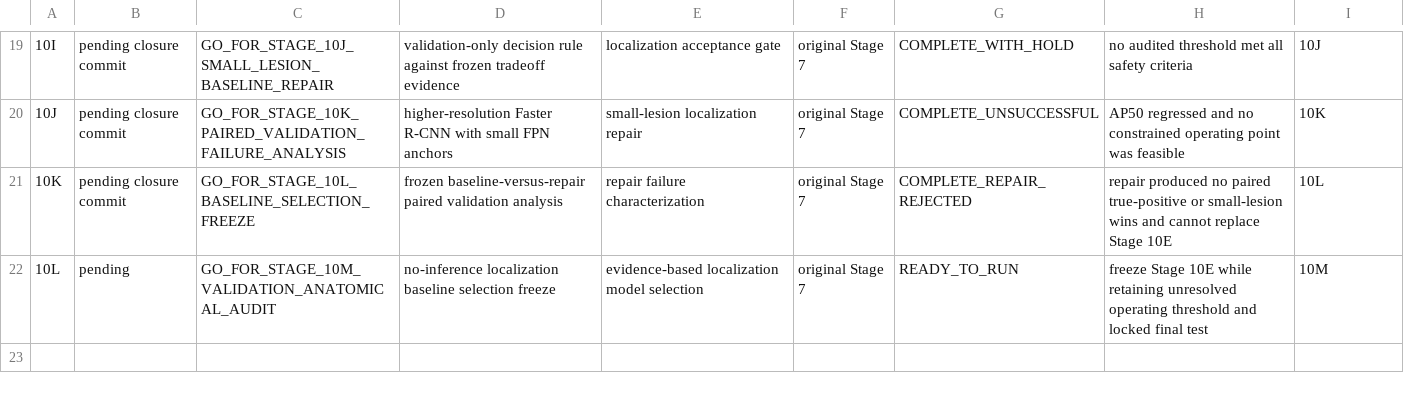
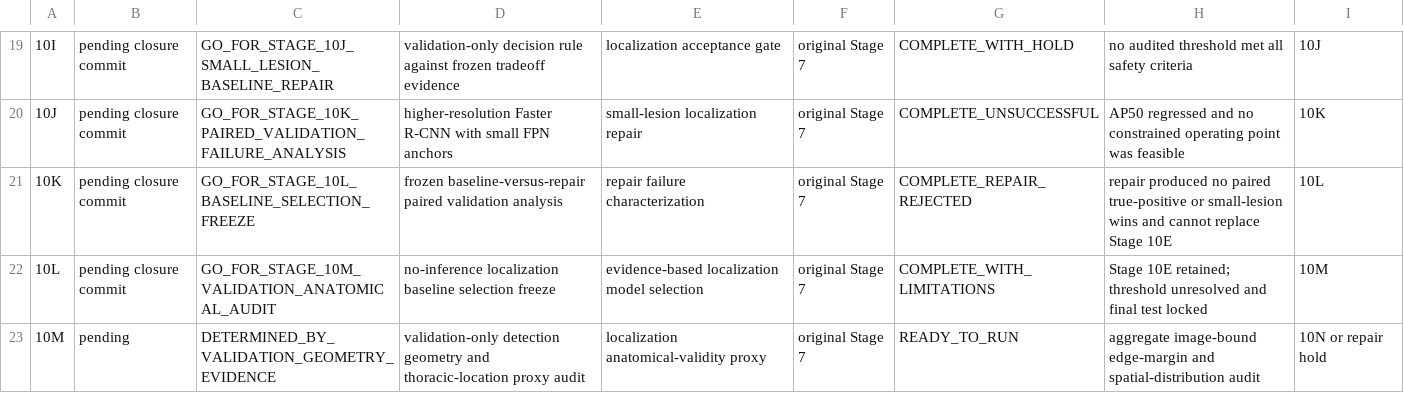
Before and after one commit to Mahmoud-Maher-Elsaid/TrustCXR, a CSV file: reports/project_audit/stage_roadmap_mapping.csv, drawn as a sheet; only a part is shown, gaps mark what is left out.

Commit message:
Finalize Stage 10L and prepare anatomical audit

```diff
--- a/reports/project_audit/stage_roadmap_mapping.csv
+++ b/reports/project_audit/stage_roadmap_mapping.csv
@@ -21,2 +21,3 @@
 "10K","pending closure commit","GO_FOR_STAGE_10L_BASELINE_SELECTION_FREEZE","frozen baseline-versus-repair paired validation analysis","repair failure characterization","original Stage 7","COMPLETE_REPAIR_REJECTED","repair produced no paired true-positive or small-lesion wins and cannot replace Stage 10E","10L"
-"10L","pending","GO_FOR_STAGE_10M_VALIDATION_ANATOMICAL_AUDIT","no-inference localization baseline selection freeze","evidence-based localization model selection","original Stage 7","READY_TO_RUN","freeze Stage 10E while retaining unresolved operating threshold and locked final test","10M"
+"10L","pending closure commit","GO_FOR_STAGE_10M_VALIDATION_ANATOMICAL_AUDIT","no-inference localization baseline selection freeze","evidence-based localization model selection","original Stage 7","COMPLETE_WITH_LIMITATIONS","Stage 10E retained; threshold unresolved and final test locked","10M"
+"10M","pending","DETERMINED_BY_VALIDATION_GEOMETRY_EVIDENCE","validation-only detection geometry and thoracic-location proxy audit","localization anatomical-validity proxy","original Stage 7","READY_TO_RUN","aggregate image-bound edge-margin and spatial-distribution audit","10N or repair hold"
```
Also changed, not shown: 10 other files.
